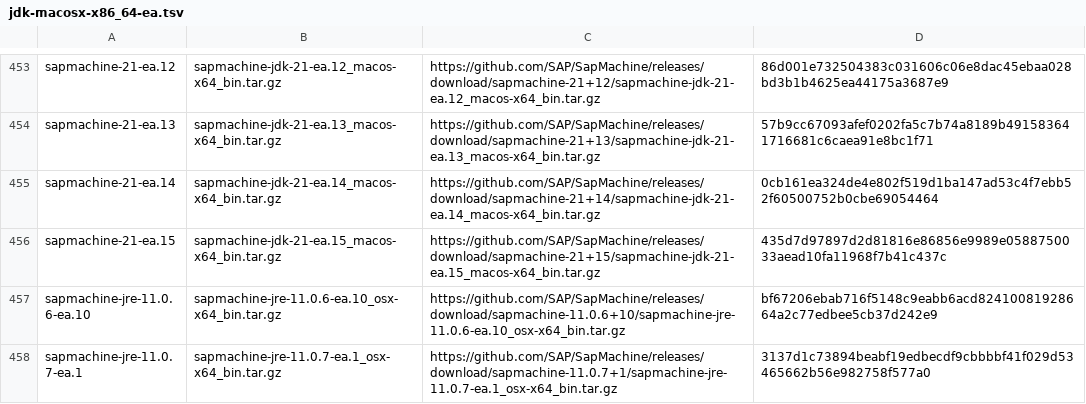
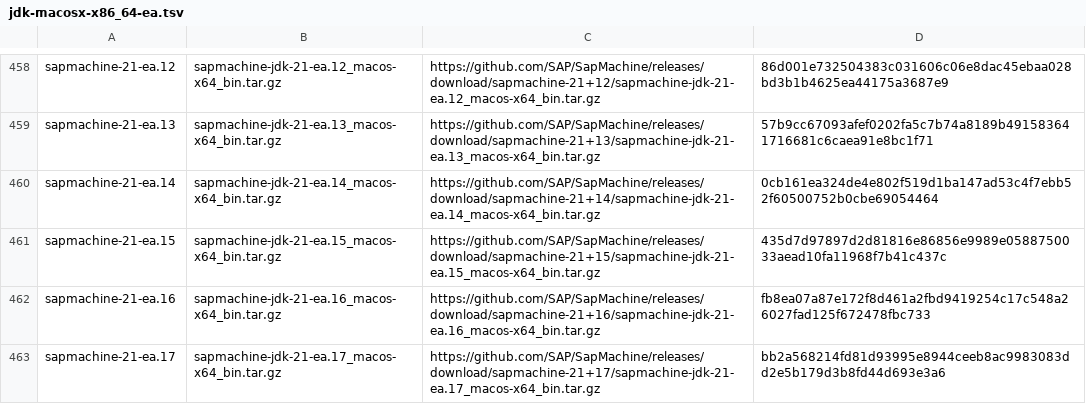
Before and after one commit to mise-plugins/rtx-java, a TSV file: data/jdk-macosx-x86_64-ea.tsv, drawn as a sheet; only a part is shown, gaps mark what is left out; the shorter side is filled out with more unchanged rows; the diff covers the shown part only; the diff names each change by its address in the sheet, - before the commit and + after, or states it on an @@ line.

```diff
--- a/data/jdk-macosx-x86_64-ea.tsv
+++ b/data/jdk-macosx-x86_64-ea.tsv
+row 462: sapmachine-21-ea.16 | sapmachine-jdk-21-ea.16_macos-x64_bin.tar.gz | https://github.com/SAP/SapMachine/releases/download/sapmachine-21+16/sapmachine-jdk-21-ea.16_macos-x64_bin.tar.gz | fb8ea07a87e172f8d461a2fbd9419254c17c548a26027fad125f672478fbc733
+row 463: sapmachine-21-ea.17 | sapmachine-jdk-21-ea.17_macos-x64_bin.tar.gz | https://github.com/SAP/SapMachine/releases/download/sapmachine-21+17/sapmachine-jdk-21-ea.17_macos-x64_bin.tar.gz | bb2a568214fd81d93995e8944ceeb8ac9983083dd2e5b179d3b8fd44d693e3a6
```
Also changed, not shown: 16 added rows elsewhere in this file, data/jdk-linux-aarch64-ea.tsv, data/jdk-linux-arm64-ea.tsv, 22 other files.
